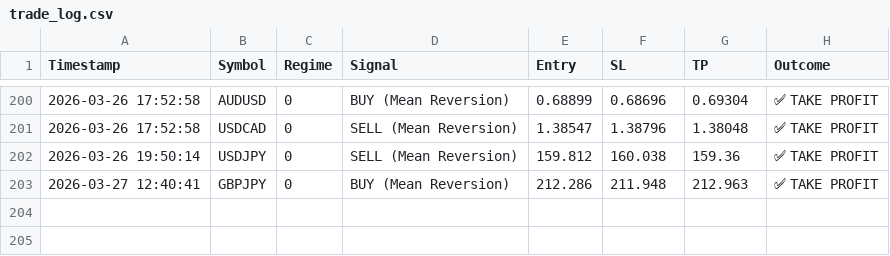
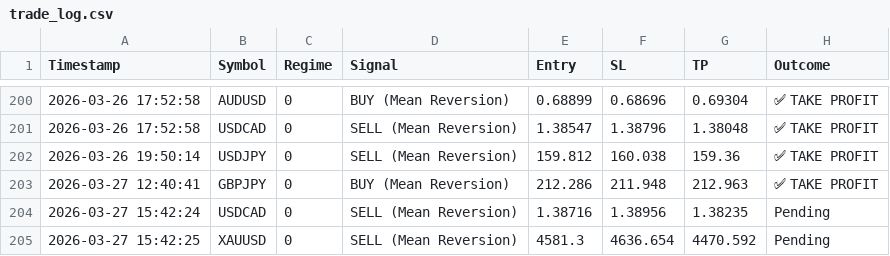
Before and after one commit to ykclassic/Delphi-Oracle-2, a CSV file: logs/trade_log.csv, drawn as a sheet; only a part is shown, gaps mark what is left out.

Commit message:
📊 Update: Performance Logs [skip ci]

```diff
--- a/logs/trade_log.csv
+++ b/logs/trade_log.csv
@@ -203 +203,3 @@ Timestamp,Symbol,Regime,Signal,Entry,SL,TP,Outcome
 2026-03-27 12:40:41,GBPJPY,0,BUY (Mean Reversion),212.286,211.948,212.963,✅ TAKE PROFIT
+2026-03-27 15:42:24,USDCAD,0,SELL (Mean Reversion),1.38716,1.38956,1.38235,Pending
+2026-03-27 15:42:25,XAUUSD,0,SELL (Mean Reversion),4581.3,4636.654,4470.592,Pending
```
